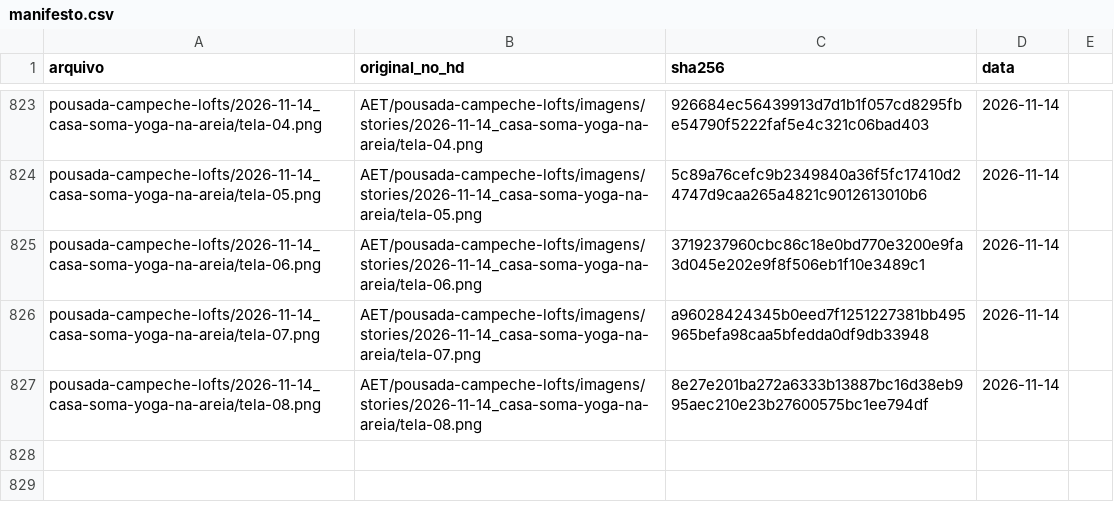
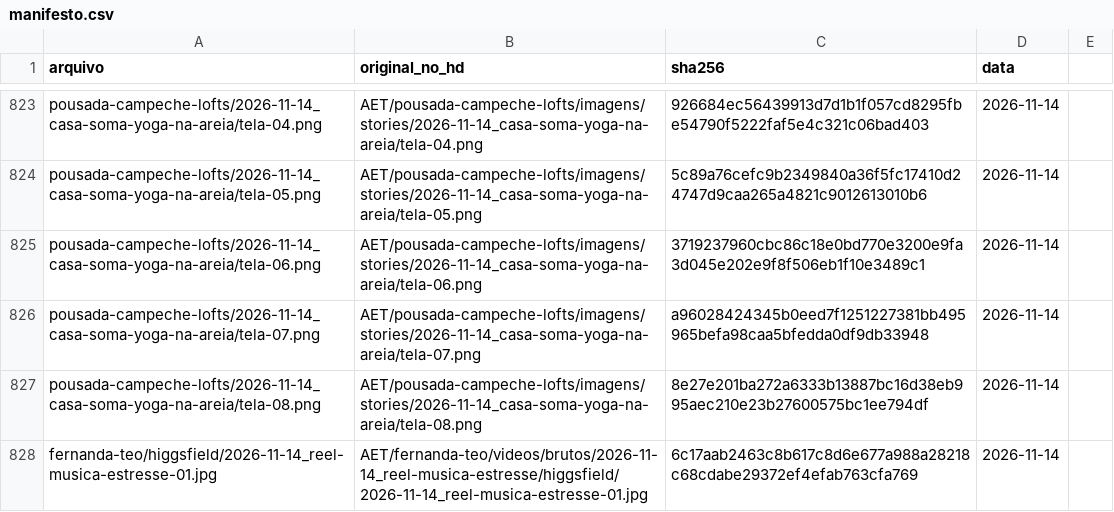
Before and after one commit to techaet/carrosseis-publico, a CSV file: manifesto.csv, drawn as a sheet; only a part is shown, gaps mark what is left out; the diff names each change by its address in the sheet, - before the commit and + after, or states it on an @@ line.

Commit message:
carrossel fernanda-teo/higgsfield

```diff
--- a/manifesto.csv
+++ b/manifesto.csv
+row 828: fernanda-teo/higgsfield/2026-11-14_reel-musica-estresse-01.jpg | AET/fernanda-teo/videos/brutos/2026-11-14_reel-musica-estresse/higgsfield/2026-11-14_reel-musica-estresse-01.jpg | 6c17aab2463c8b617c8d6e677a988a28218c68cdabe29372ef4efab763cfa769 | 2026-11-14
```
Also changed, not shown: 1 other file.
